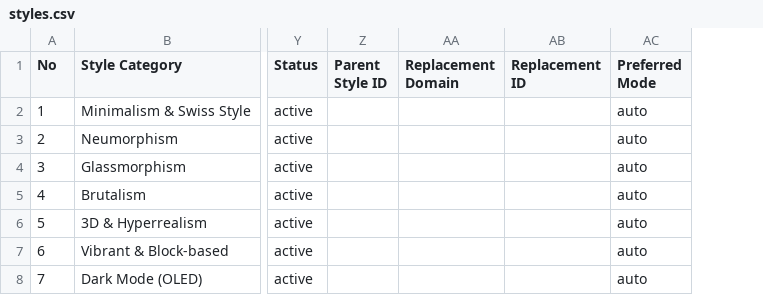
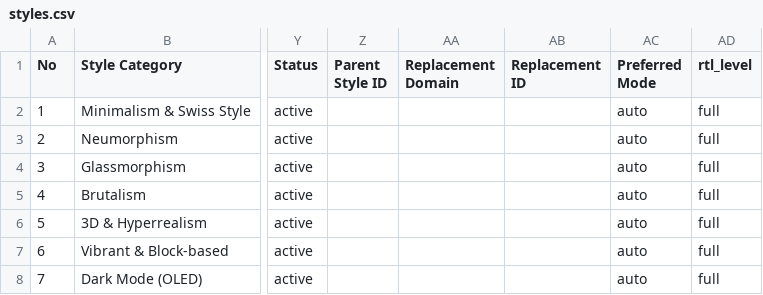
Before and after one commit to li873582595/MySkills, a CSV file: ui-ux-pro-max/data/styles.csv, drawn as a sheet; only a part is shown, gaps mark what is left out; the diff covers the shown part only; the diff names each change by its address in the sheet, - before the commit and + after, or states it on an @@ line.

```diff
--- a/ui-ux-pro-max/data/styles.csv
+++ b/ui-ux-pro-max/data/styles.csv
+column AD (rtl_level), rows 2-8: all full
```
Also changed, not shown: 1 added row elsewhere in this file, ui-ux-pro-max/data/products.csv, ui-ux-pro-max/data/ux-guidelines.csv, 17 other files.
